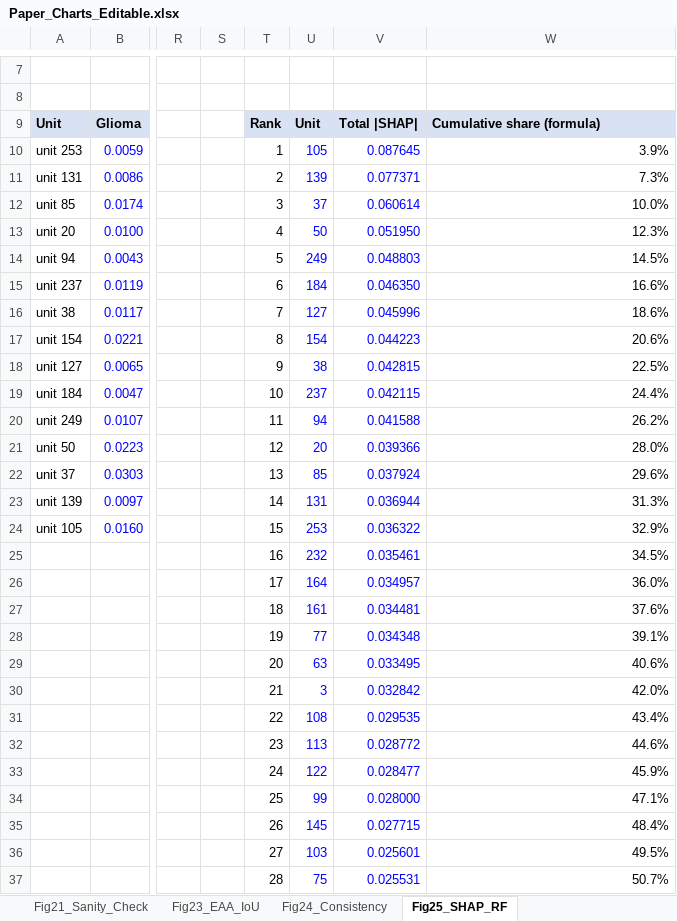
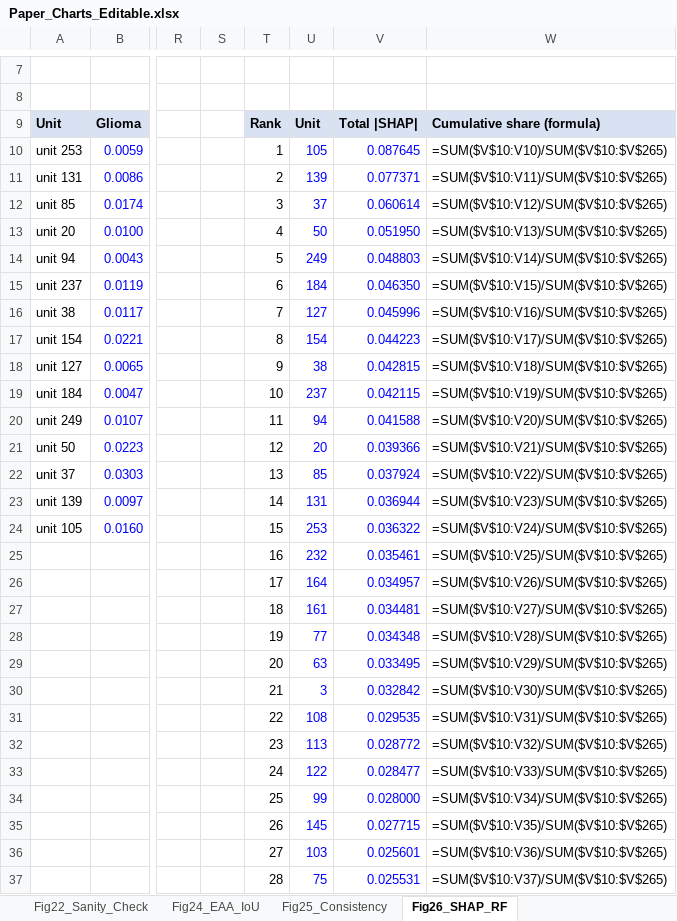
Before and after one commit to Shehank98/LMU_Research, an Excel workbook: output/Paper_Charts_Editable.xlsx, sheet Fig26_SHAP_RF, drawn as a sheet; only a part is shown, gaps mark what is left out; values as stored, in another font and other column widths than the file's, no borders; formulas without a stored value are shown as written; charts and pictures not drawn; the diff covers the shown part only; the diff names each change by its address in the sheet, - before the commit and + after, or states it on an @@ line.

```diff
--- a/output/Paper_Charts_Editable.xlsx (sheet Fig26_SHAP_RF)
+++ b/output/Paper_Charts_Editable.xlsx (sheet Fig26_SHAP_RF)
-sheet tab: Fig21_Sanity_Check
+sheet tab: Fig22_Sanity_Check
-sheet tab: Fig23_EAA_IoU
+sheet tab: Fig24_EAA_IoU
-sheet tab: Fig24_Consistency
+sheet tab: Fig25_Consistency
-sheet tab: Fig25_SHAP_RF
+sheet tab: Fig26_SHAP_RF
-W10: 3.9%
+W10: =SUM($V$10:V10)/SUM($V$10:$V$265)
-W11: 7.3%
+W11: =SUM($V$10:V11)/SUM($V$10:$V$265)
-W12: 10.0%
+W12: =SUM($V$10:V12)/SUM($V$10:$V$265)
-W13: 12.3%
+W13: =SUM($V$10:V13)/SUM($V$10:$V$265)
-W14: 14.5%
+W14: =SUM($V$10:V14)/SUM($V$10:$V$265)
-W15: 16.6%
+W15: =SUM($V$10:V15)/SUM($V$10:$V$265)
-W16: 18.6%
+W16: =SUM($V$10:V16)/SUM($V$10:$V$265)
-W17: 20.6%
+W17: =SUM($V$10:V17)/SUM($V$10:$V$265)
-W18: 22.5%
+W18: =SUM($V$10:V18)/SUM($V$10:$V$265)
-W19: 24.4%
+W19: =SUM($V$10:V19)/SUM($V$10:$V$265)
-W20: 26.2%
+W20: =SUM($V$10:V20)/SUM($V$10:$V$265)
-W21: 28.0%
+W21: =SUM($V$10:V21)/SUM($V$10:$V$265)
-W22: 29.6%
+W22: =SUM($V$10:V22)/SUM($V$10:$V$265)
-W23: 31.3%
+W23: =SUM($V$10:V23)/SUM($V$10:$V$265)
-W24: 32.9%
+W24: =SUM($V$10:V24)/SUM($V$10:$V$265)
-W25: 34.5%
+W25: =SUM($V$10:V25)/SUM($V$10:$V$265)
-W26: 36.0%
+W26: =SUM($V$10:V26)/SUM($V$10:$V$265)
-W27: 37.6%
+W27: =SUM($V$10:V27)/SUM($V$10:$V$265)
-W28: 39.1%
+W28: =SUM($V$10:V28)/SUM($V$10:$V$265)
-W29: 40.6%
+W29: =SUM($V$10:V29)/SUM($V$10:$V$265)
-W30: 42.0%
+W30: =SUM($V$10:V30)/SUM($V$10:$V$265)
-W31: 43.4%
+W31: =SUM($V$10:V31)/SUM($V$10:$V$265)
-W32: 44.6%
+W32: =SUM($V$10:V32)/SUM($V$10:$V$265)
-W33: 45.9%
+W33: =SUM($V$10:V33)/SUM($V$10:$V$265)
-W34: 47.1%
+W34: =SUM($V$10:V34)/SUM($V$10:$V$265)
-W35: 48.4%
+W35: =SUM($V$10:V35)/SUM($V$10:$V$265)
-W36: 49.5%
+W36: =SUM($V$10:V36)/SUM($V$10:$V$265)
-W37: 50.7%
+W37: =SUM($V$10:V37)/SUM($V$10:$V$265)
```
Also changed, not shown: 229 edited cells elsewhere in this sheet, sheet Fig11-14-15_Confusion, sheet Fig12_Accuracy, sheet README, sheet Fig21_Deletion_Insertion, sheet Fig13_F1_Heatmap, sheet Fig24_EAA_IoU, 9 more sheets, other sheet tabs, charts or pictures, 19 other files.
